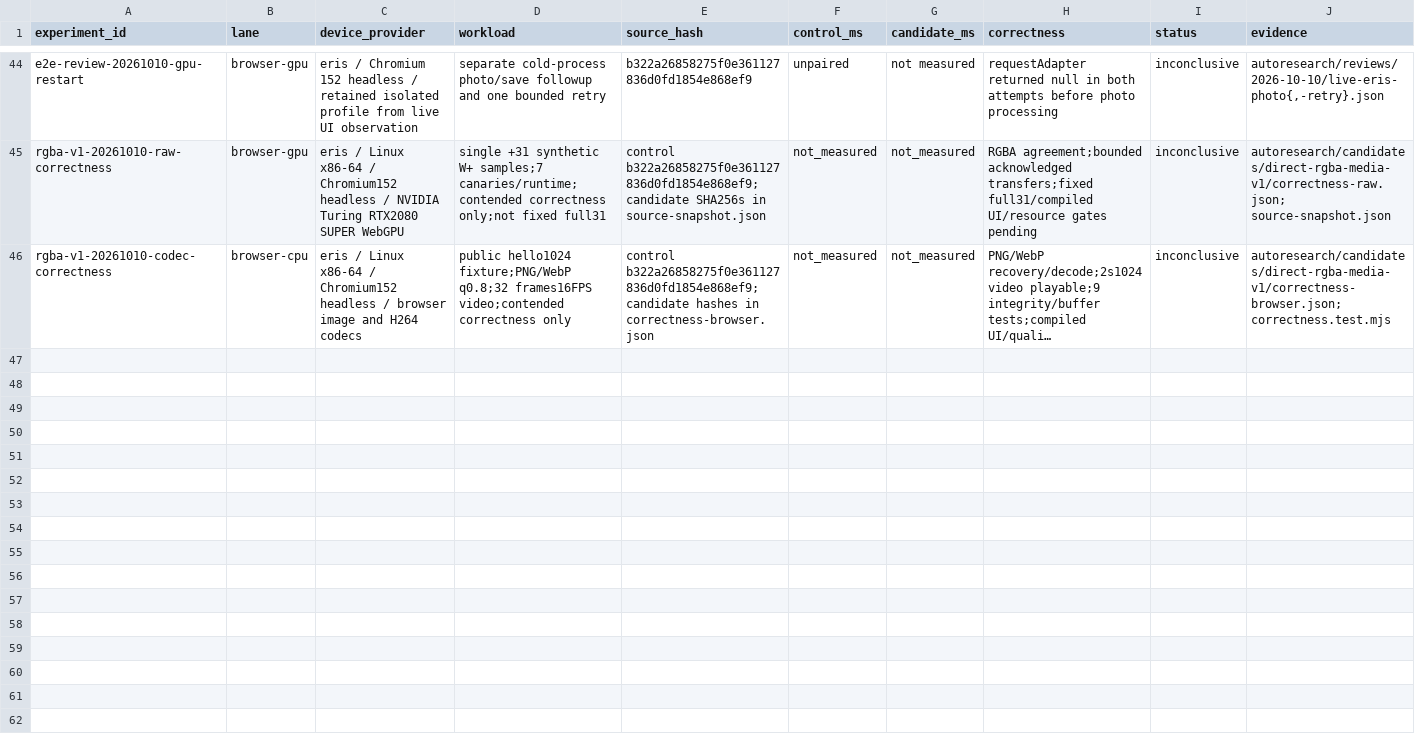
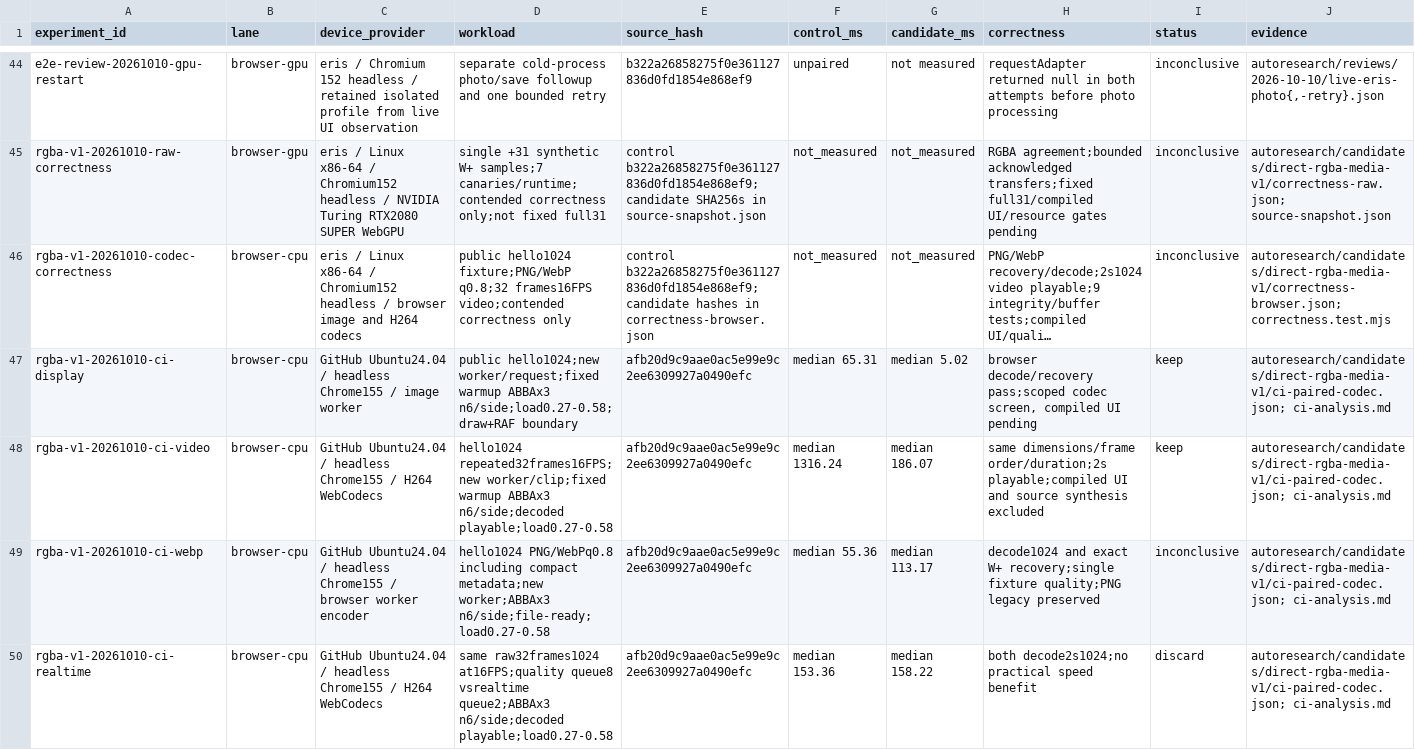
Before and after one commit to check-face/facemorph.me, a TSV file: autoresearch/results.tsv, drawn as a sheet; only a part is shown, gaps mark what is left out; long unchanged cells end in …; rows hold the shown columns only; the diff names each change by its address in the sheet, - before the commit and + after, or states it on an @@ line.

Commit message:
Deliver RGBA faces immediately and stream ordered raw video with deferred recoverable downloads

```diff
--- a/autoresearch/results.tsv
+++ b/autoresearch/results.tsv
+row 47: rgba-v1-20261010-ci-display | browser-cpu | GitHub Ubuntu24.04 / headless Chrome155 / image worker | public hello1024;new worker/request;fixed warmup ABBAx3 n6/side;load0.27-0.58;draw+RAF boundary | afb20d9c9aae0ac5e99e9c2ee6309927a0490efc | median 65.31 | median 5.02 | browser decode/recovery pass;scoped codec screen, compiled UI pending | keep | autoresearch/candidates/direct-rgba-media-v1/ci-paired-codec.json; ci-analysis.md
+row 48: rgba-v1-20261010-ci-video | browser-cpu | GitHub Ubuntu24.04 / headless Chrome155 / H264 WebCodecs | hello1024 repeated32frames16FPS;new worker/clip;fixed warmup ABBAx3 n6/side;decoded playable;load0.27-0.58 | afb20d9c9aae0ac5e99e9c2ee6309927a0490efc | median 1316.24 | median 186.07 | same dimensions/frame order/duration;2s playable;compiled UI and source synthesis excluded | keep | autoresearch/candidates/direct-rgba-media-v1/ci-paired-codec.json; ci-analysis.md
+row 49: rgba-v1-20261010-ci-webp | browser-cpu | GitHub Ubuntu24.04 / headless Chrome155 / browser worker encoder | hello1024 PNG/WebPq0.8 including compact metadata;new worker;ABBAx3 n6/side;file-ready;load0.27-0.58 | afb20d9c9aae0ac5e99e9c2ee6309927a0490efc | median 55.36 | median 113.17 | decode1024 and exact W+ recovery;single fixture quality;PNG legacy preserved | inconclusive | autoresearch/candidates/direct-rgba-media-v1/ci-paired-codec.json; ci-analysis.md
+row 50: rgba-v1-20261010-ci-realtime | browser-cpu | GitHub Ubuntu24.04 / headless Chrome155 / H264 WebCodecs | same raw32frames1024 at16FPS;quality queue8 vsrealtime queue2;ABBAx3 n6/side;decoded playable;load0.27-0.58 | afb20d9c9aae0ac5e99e9c2ee6309927a0490efc | median 153.36 | median 158.22 | both decode2s1024;no practical speed benefit | discard | autoresearch/candidates/direct-rgba-media-v1/ci-paired-codec.json; ci-analysis.md
```
Also changed, not shown: 31 other files.
